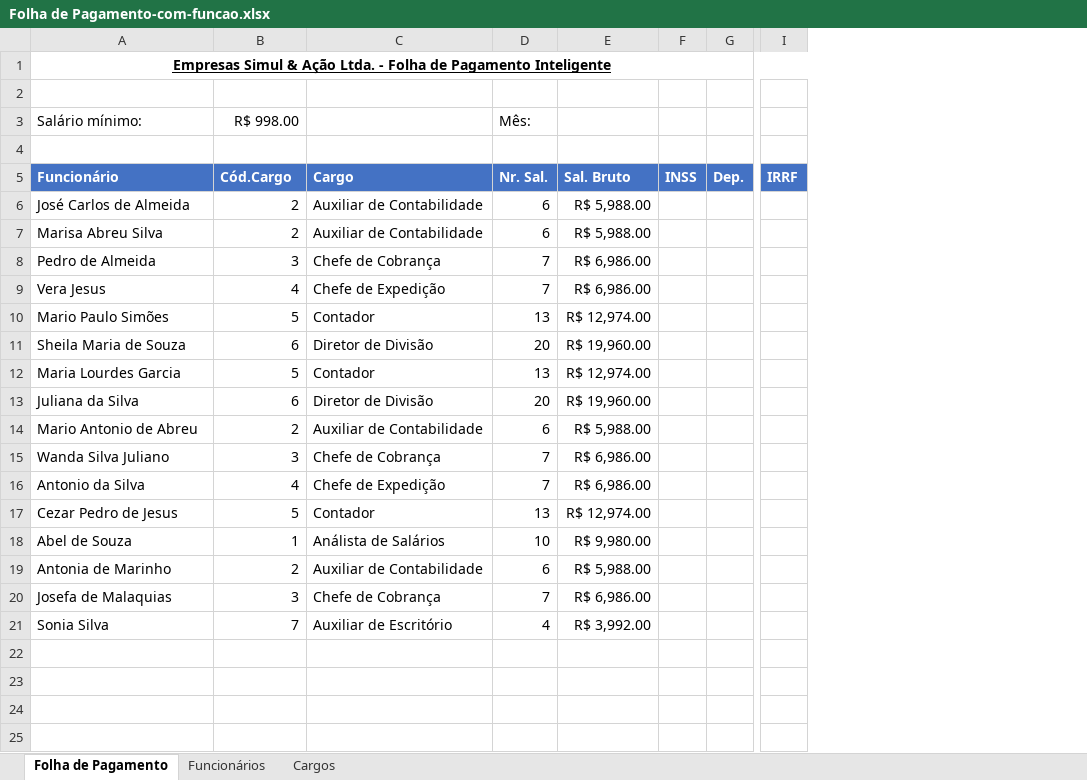
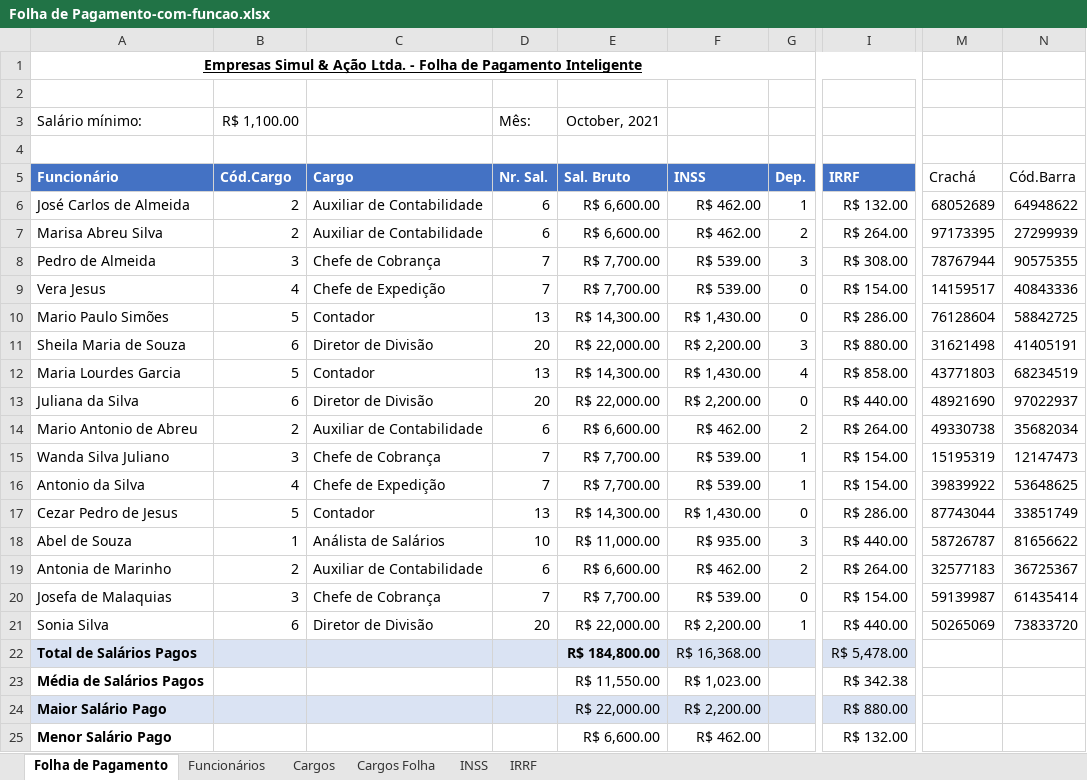
Before and after one commit to marlonandrei/excel-2021-01, an Excel workbook: Pedro/Folha de Pagamento-com-funcao.xlsx, sheet Folha de Pagamento, drawn as a sheet; only a part is shown, gaps mark what is left out; values as stored, in another font and other column widths than the file's, no borders; table styles not drawn; removed rows and columns are numbered as before the commit, all else as after; rows hold the shown columns only; the diff covers the shown part only; the diff names each change by its address in the sheet, - before the commit and + after, or states it on an @@ line.

```diff
--- a/Pedro/Folha de Pagamento-com-funcao.xlsx (sheet Folha de Pagamento)
+++ b/Pedro/Folha de Pagamento-com-funcao.xlsx (sheet Folha de Pagamento)
+sheet tab: Cargos Folha
+sheet tab: INSS
+sheet tab: IRRF
-column E (Sal. Bruto), rows 6-21: R$ 5,988.00 | R$ 5,988.00 | R$ 6,986.00 | R$ 6,986.00 | R$ 12,974.00 | R$ 19,960.00 | R$ 12,974.00 | R$ 19,960.00 | R$ 5,988.00 | R$ 6,986.00 | R$ 6,986.00 | R$ 12,974.00 | R$ 9,980.00 | R$ 5,988.00 | R$ 6,986.00 | R$ 3,992.00
-column F (INSS), empty
-column G (Dep.), empty
+column E (Sal. Bruto), row 3: October, 2021; rows 6-21: R$ 6,600.00 | R$ 6,600.00 | R$ 7,700.00 | R$ 7,700.00 | R$ 14,300.00 | R$ 22,000.00 | R$ 14,300.00 | R$ 22,000.00 | R$ 6,600.00 | R$ 7,700.00 | R$ 7,700.00 | R$ 14,300.00 | R$ 11,000.00 | R$ 6,600.00 | R$ 7,700.00 | R$ 22,000.00
+column F (INSS), rows 6-21: R$ 462.00 | R$ 462.00 | R$ 539.00 | R$ 539.00 | R$ 1,430.00 | R$ 2,200.00 | R$ 1,430.00 | R$ 2,200.00 | R$ 462.00 | R$ 539.00 | R$ 539.00 | R$ 1,430.00 | R$ 935.00 | R$ 462.00 | R$ 539.00 | R$ 2,200.00
+column G (Dep.), rows 6-21: 1 | 2 | 3 | 0 | 0 | 3 | 4 | 0 | 2 | 1 | 1 | 0 | 3 | 2 | 0 | 1
-column I (IRRF), empty
+column I (IRRF), rows 6-21: R$ 132.00 | R$ 264.00 | R$ 308.00 | R$ 154.00 | R$ 286.00 | R$ 880.00 | R$ 858.00 | R$ 440.00 | R$ 264.00 | R$ 154.00 | R$ 154.00 | R$ 286.00 | R$ 440.00 | R$ 264.00 | R$ 154.00 | R$ 440.00
+column M (Crachá), rows 6-21: 68052689 | 97173395 | 78767944 | 14159517 | 76128604 | 31621498 | 43771803 | 48921690 | 49330738 | 15195319 | 39839922 | 87743044 | 58726787 | 32577183 | 59139987 | 50265069
+column N (Cód.Barra), rows 6-21: 64948622 | 27299939 | 90575355 | 40843336 | 58842725 | 41405191 | 68234519 | 97022937 | 35682034 | 12147473 | 53648625 | 33851749 | 81656622 | 36725367 | 61435414 | 73833720
-B3 (Cód.Cargo): R$ 998.00
+B3 (Cód.Cargo): R$ 1,100.00
-B21 (Cód.Cargo): 7
+B21 (Cód.Cargo): 6
-C21 (Cargo): Auxiliar de Escritório
+C21 (Cargo): Diretor de Divisão
-D21 (Nr. Sal.): 4
+D21 (Nr. Sal.): 20
+row 22: Total de Salários Pagos |  |  |  | R$ 184,800.00 | R$ 16,368.00 |  | R$ 5,478.00
+row 23: Média de Salários Pagos |  |  |  | R$ 11,550.00 | R$ 1,023.00 |  | R$ 342.38
+row 24: Maior Salário Pago |  |  |  | R$ 22,000.00 | R$ 2,200.00 |  | R$ 880.00
+row 25: Menor Salário Pago |  |  |  | R$ 6,600.00 | R$ 462.00 |  | R$ 132.00
```
Also changed, not shown: 1 added column elsewhere in this sheet, Pedro/Pasta1- Aula 05.xlsx, eduardo/Aula 5.xlsx, 20 other files.
